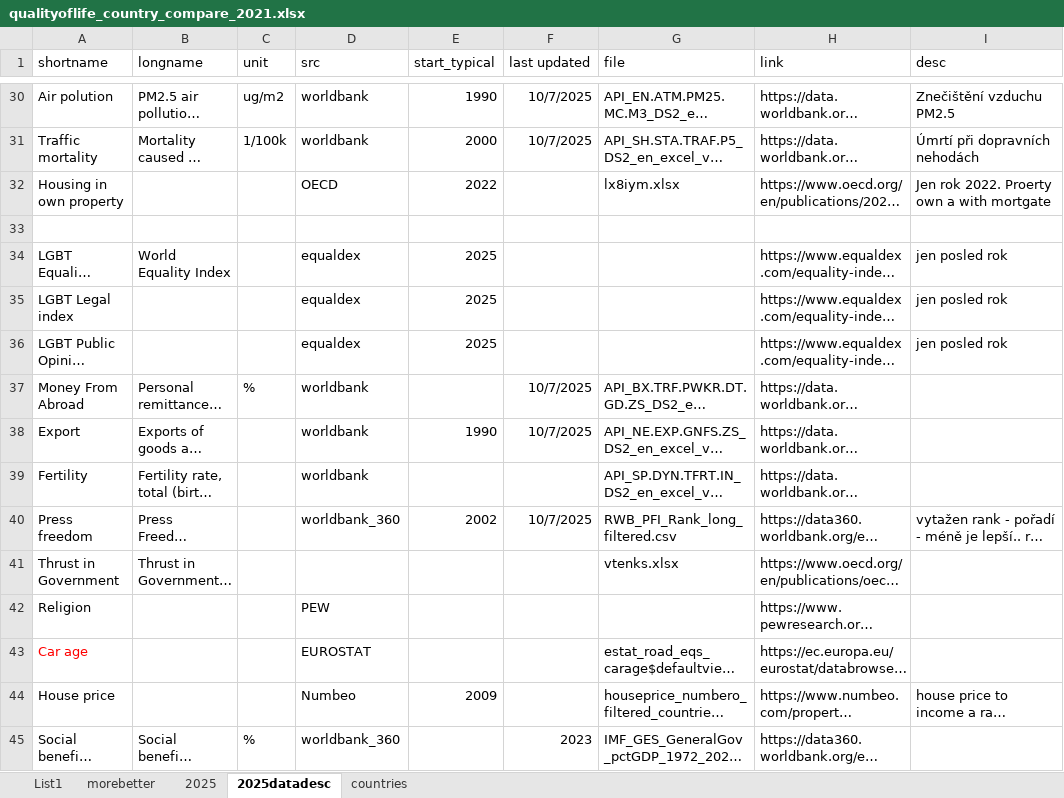
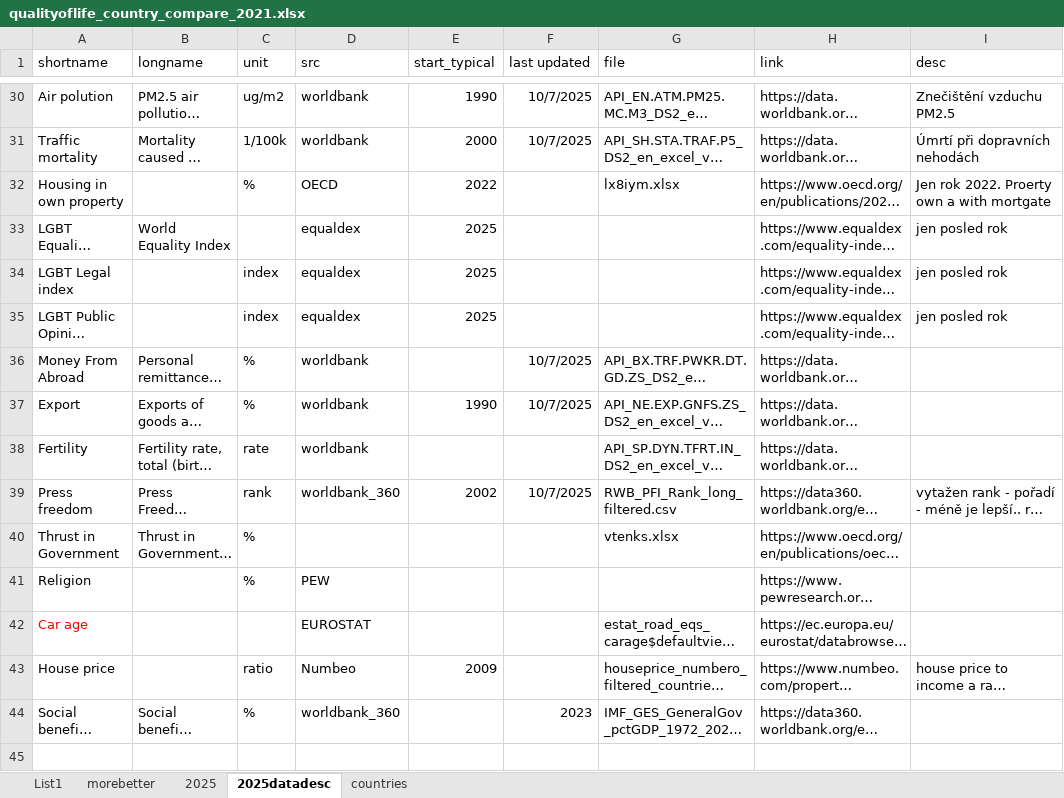
Before and after one commit to jarogumulec/QualityOfLife, an Excel workbook: qualityoflife_country_compare_2021.xlsx, sheet 2025datadesc, drawn as a sheet; only a part is shown, gaps mark what is left out; long unchanged cells end in …; values as stored, in another font and other column widths than the file's, no borders; removed rows and columns are numbered as before the commit, all else as after; the diff names each change by its address in the sheet, - before the commit and + after, or states it on an @@ line.

```diff
--- a/qualityoflife_country_compare_2021.xlsx (sheet 2025datadesc)
+++ b/qualityoflife_country_compare_2021.xlsx (sheet 2025datadesc)
-C32 (unit): (empty)
+C32 (unit): %
-row 33: (empty)
-C34:C35 (unit): (empty)
+C34:C35 (unit): index
-C37 (unit): (empty)
+C37 (unit): %
-C38 (unit): (empty)
+C38 (unit): rate
-C39 (unit): (empty)
+C39 (unit): rank
-C40:C41 (unit): (empty)
+C40:C41 (unit): %
-C43 (unit): (empty)
+C43 (unit): ratio
```
Also changed, not shown: 3 other files.
